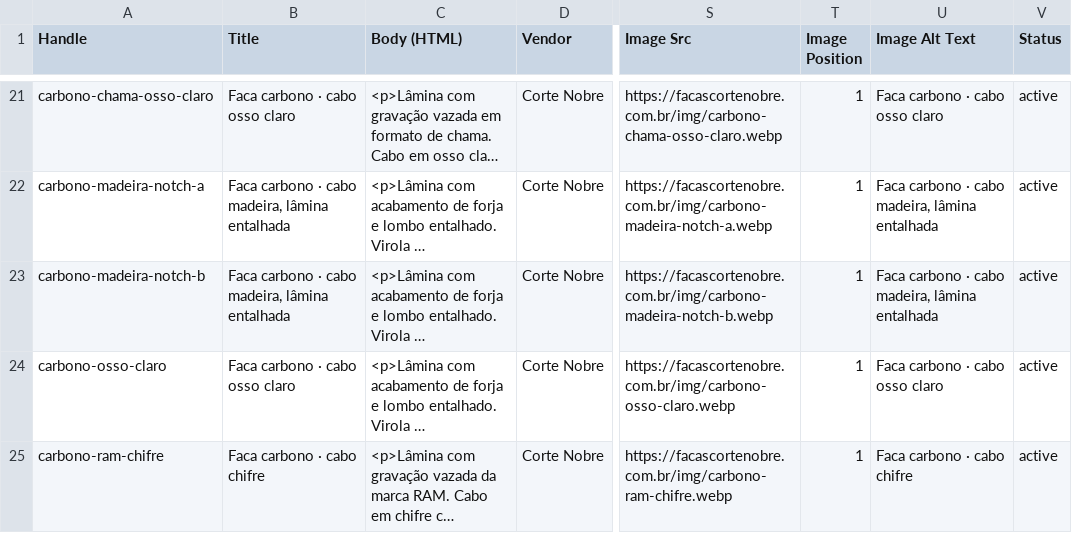
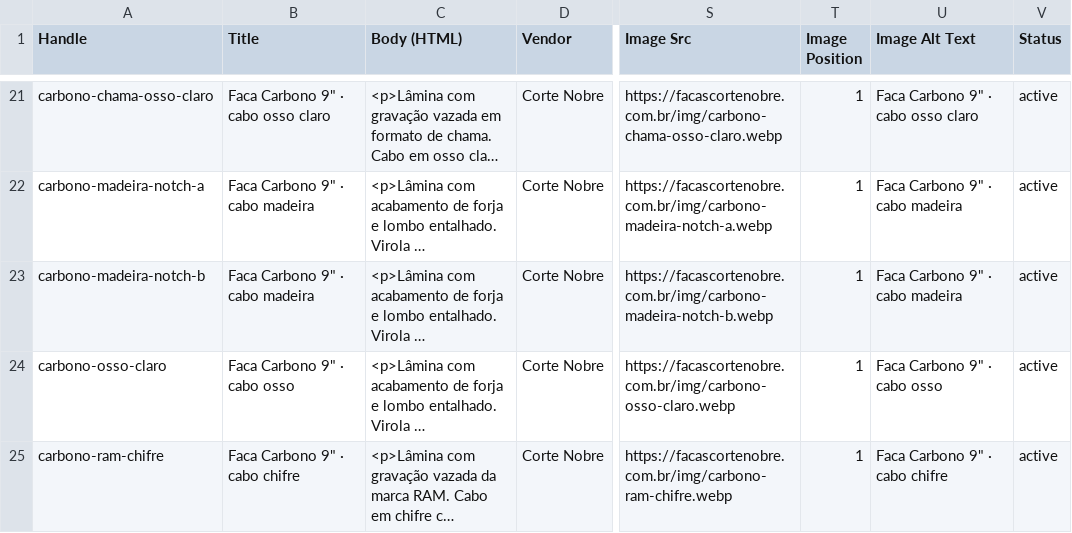
Before and after one commit to matheuslr3005/repositoriocortenobre, a CSV file: shopify-produtos.csv, drawn as a sheet; only a part is shown, gaps mark what is left out; long unchanged cells end in …; the diff covers the shown part only; the diff names each change by its address in the sheet, - before the commit and + after, or states it on an @@ line.

```diff
--- a/shopify-produtos.csv
+++ b/shopify-produtos.csv
-B21 (Title): Faca carbono · cabo osso claro
+B21 (Title): Faca Carbono 9" · cabo osso claro
-U21 (Image Alt Text): Faca carbono · cabo osso claro
+U21 (Image Alt Text): Faca Carbono 9" · cabo osso claro
-B22:B23 (Title): Faca carbono · cabo madeira, lâmina entalhada
+B22:B23 (Title): Faca Carbono 9" · cabo madeira
-U22:U23 (Image Alt Text): Faca carbono · cabo madeira, lâmina entalhada
+U22:U23 (Image Alt Text): Faca Carbono 9" · cabo madeira
-B24 (Title): Faca carbono · cabo osso claro
+B24 (Title): Faca Carbono 9" · cabo osso
-U24 (Image Alt Text): Faca carbono · cabo osso claro
+U24 (Image Alt Text): Faca Carbono 9" · cabo osso
-B25 (Title): Faca carbono · cabo chifre
+B25 (Title): Faca Carbono 9" · cabo chifre
-U25 (Image Alt Text): Faca carbono · cabo chifre
+U25 (Image Alt Text): Faca Carbono 9" · cabo chifre
```
Also changed, not shown: 5 added rows and 46 edited cells elsewhere in this file.
